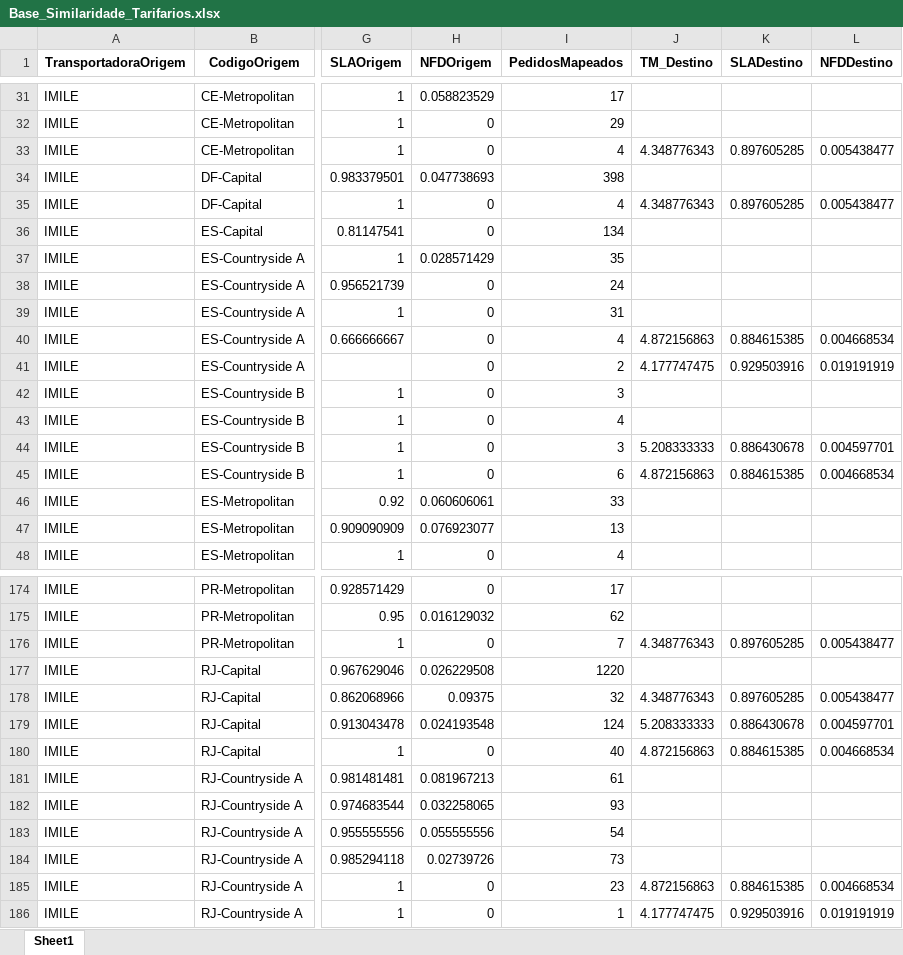
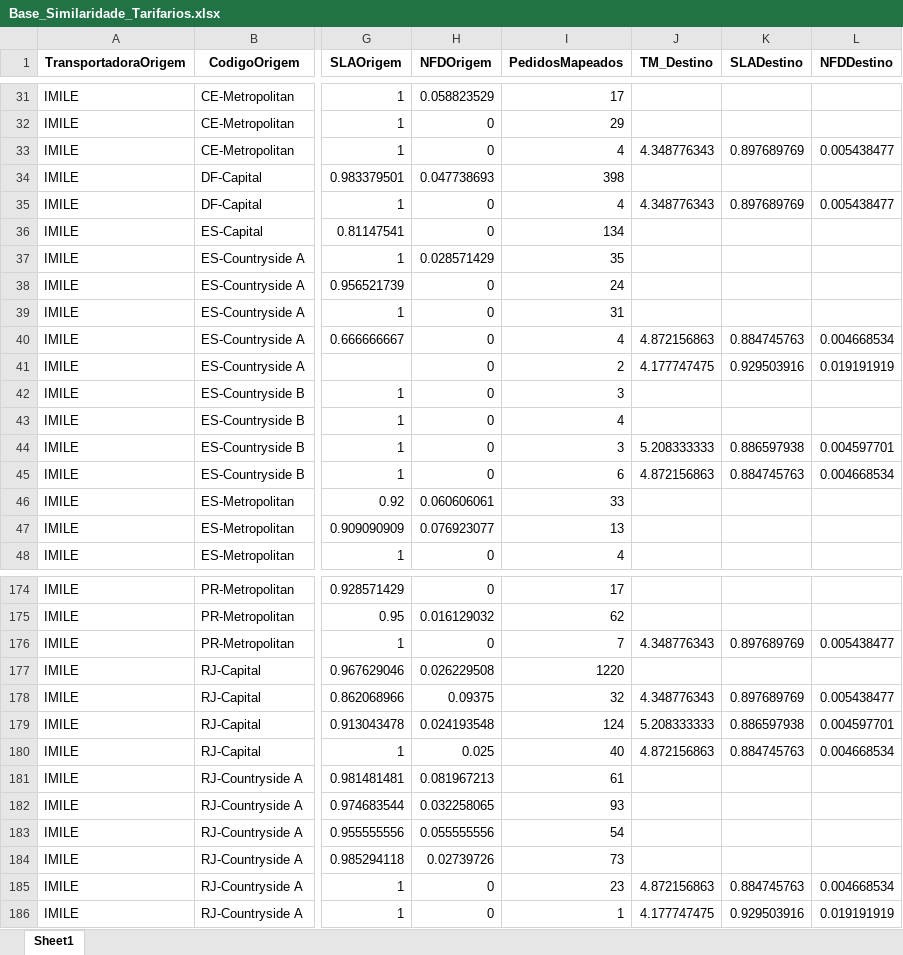
Before and after one commit to Renato-Donadel/monitor-pedidos, an Excel workbook: data/Base_Similaridade_Tarifarios.xlsx, sheet Sheet1, drawn as a sheet; only a part is shown, gaps mark what is left out; values as stored, in another font and other column widths than the file's, no borders; the diff covers the shown part only; the diff names each change by its address in the sheet, - before the commit and + after, or states it on an @@ line.

```diff
--- a/data/Base_Similaridade_Tarifarios.xlsx (sheet Sheet1)
+++ b/data/Base_Similaridade_Tarifarios.xlsx (sheet Sheet1)
-K33 (SLADestino): 0.897605285
+K33 (SLADestino): 0.897689769
-K35 (SLADestino): 0.897605285
+K35 (SLADestino): 0.897689769
-K40 (SLADestino): 0.884615385
+K40 (SLADestino): 0.884745763
-K44 (SLADestino): 0.886430678
+K44 (SLADestino): 0.886597938
-K45 (SLADestino): 0.884615385
+K45 (SLADestino): 0.884745763
-K176 (SLADestino): 0.897605285
+K176 (SLADestino): 0.897689769
-K178 (SLADestino): 0.897605285
+K178 (SLADestino): 0.897689769
-K179 (SLADestino): 0.886430678
+K179 (SLADestino): 0.886597938
-H180 (NFDOrigem): 0
+H180 (NFDOrigem): 0.025
-K180 (SLADestino): 0.884615385
+K180 (SLADestino): 0.884745763
-K185 (SLADestino): 0.884615385
+K185 (SLADestino): 0.884745763
```
Also changed, not shown: 62 edited cells elsewhere in this sheet, 1 other file.
